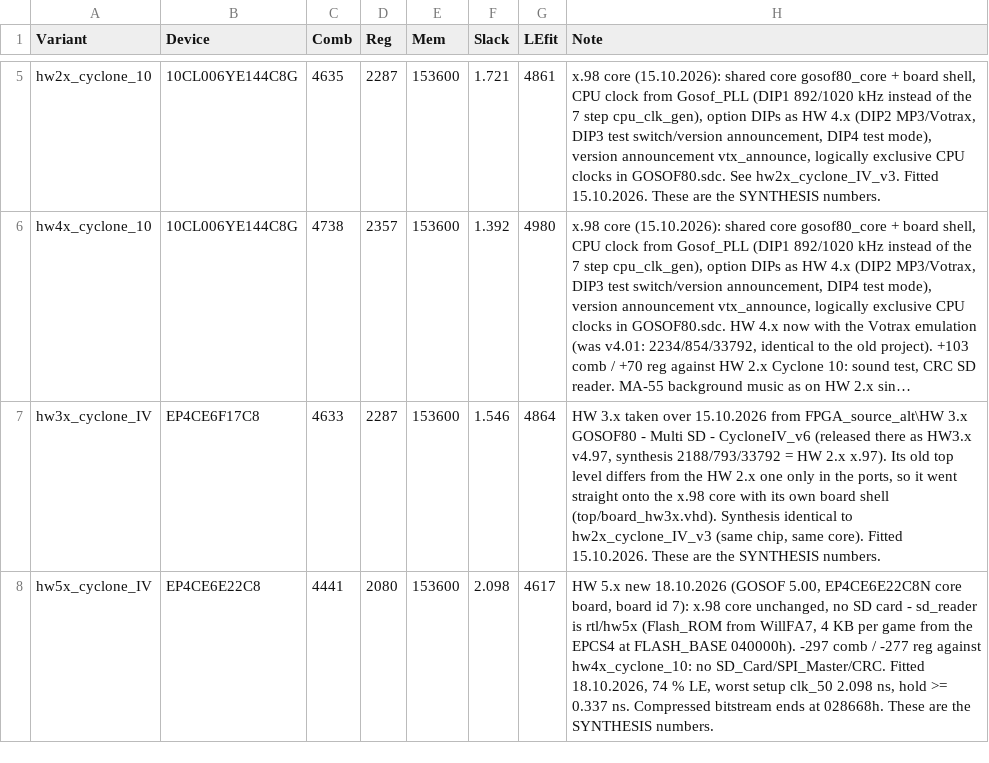
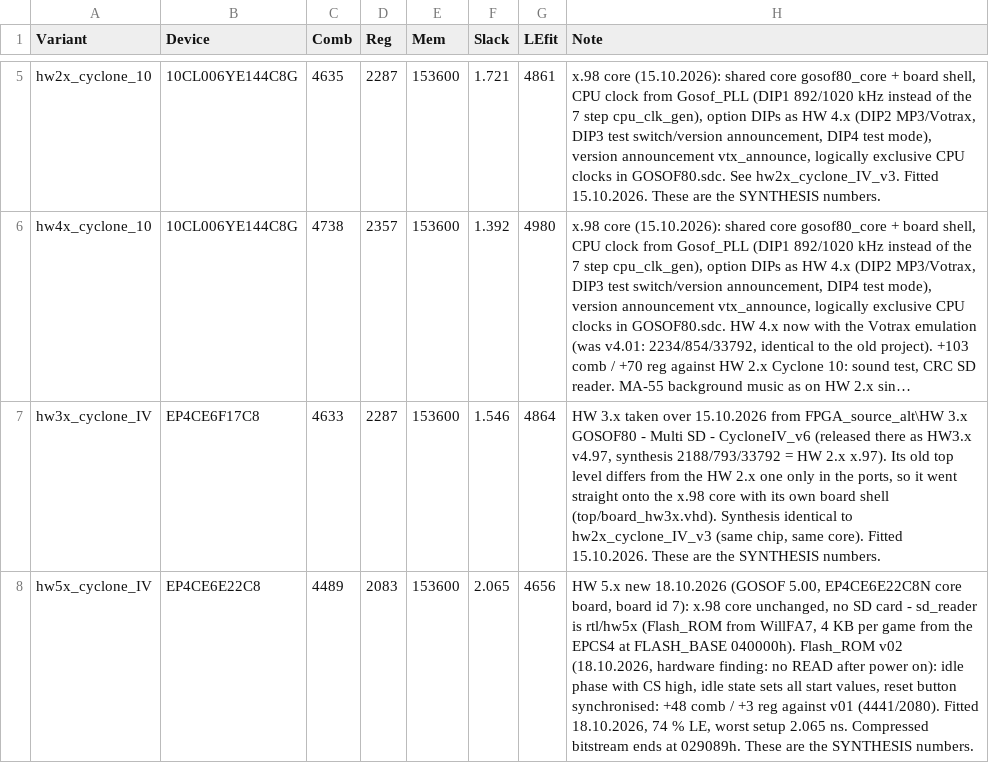
Before and after one commit to bontango/Gosof80, a CSV file: scripts/baseline.csv, drawn as a sheet; only a part is shown, gaps mark what is left out; long unchanged cells end in …; the diff names each change by its address in the sheet, - before the commit and + after, or states it on an @@ line.

```diff
--- a/scripts/baseline.csv
+++ b/scripts/baseline.csv
-C8 (Comb): 4441
+C8 (Comb): 4489
-D8 (Reg): 2080
+D8 (Reg): 2083
-F8 (Slack): 2.098
+F8 (Slack): 2.065
-G8 (LEfit): 4617
+G8 (LEfit): 4656
-H8 (Note): …FLASH_BASE 040000h). -297 comb / -277 reg against hw4x_cyclone_10: no SD_Card/SPI_Master/CRC. Fitted 18.10.2026, 74 % LE, worst setup clk_50 2.098 ns, hold >= 0.337 ns. Compressed bitstream ends at 028668h. These are…
+H8 (Note): …FLASH_BASE 040000h). Flash_ROM v02 (18.10.2026, hardware finding: no READ after power on): idle phase with CS high, idle state sets all start values, reset button synchronised: +48 comb / +3 reg against v01 (4441/2080). Fitted 18.10.2026, 74 % LE, worst setup 2.065 ns. Compressed bitstream ends at 029089h. These are…
```
Also changed, not shown: 4 other files.
